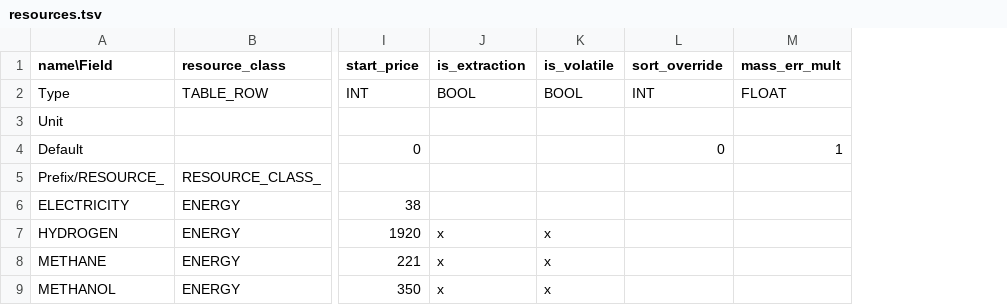
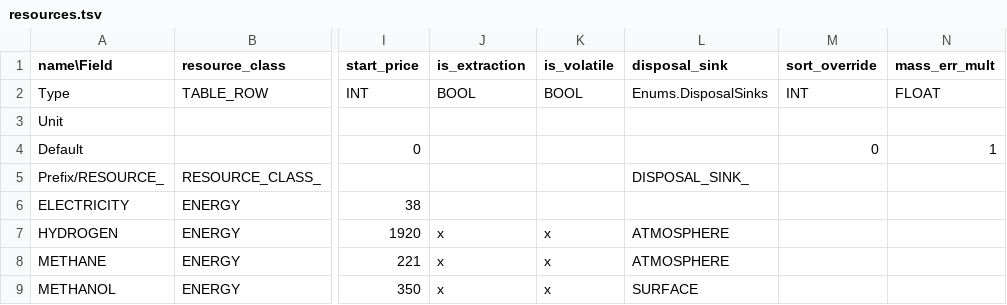
Before and after one commit to t2civ/astropolis_public, a TSV file: tables/resources.tsv, drawn as a sheet; only a part is shown, gaps mark what is left out; the diff names each change by its address in the sheet, - before the commit and + after, or states it on an @@ line.

```diff
--- a/tables/resources.tsv
+++ b/tables/resources.tsv
+column L (disposal_sink), rows 2-9: Enums.DisposalSinks |  |  | DISPOSAL_SINK_ |  | ATMOSPHERE | ATMOSPHERE | SURFACE
```
Also changed, not shown: 4 other files.
